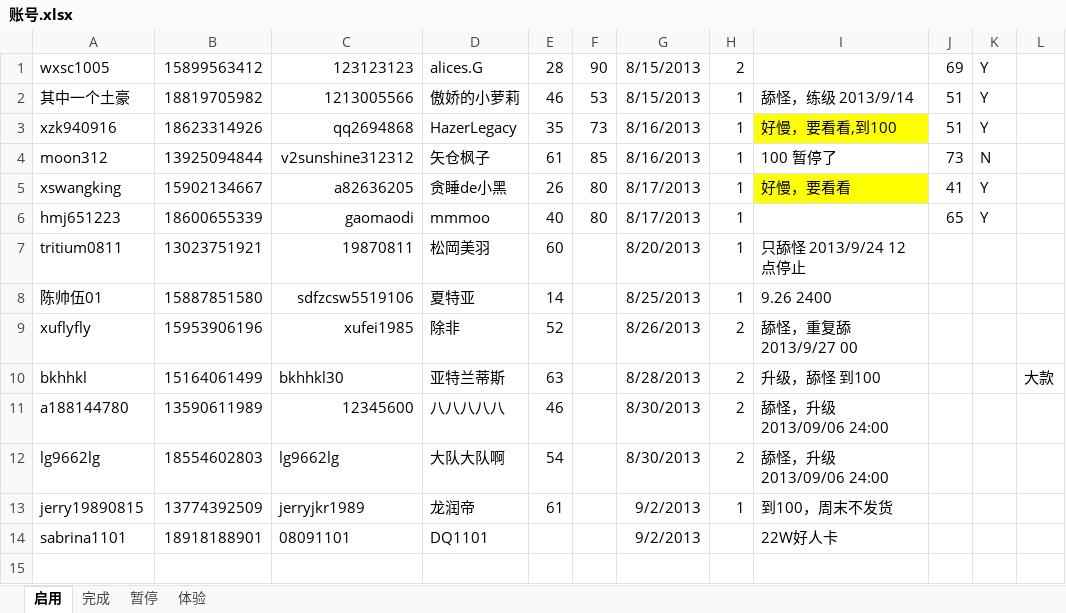
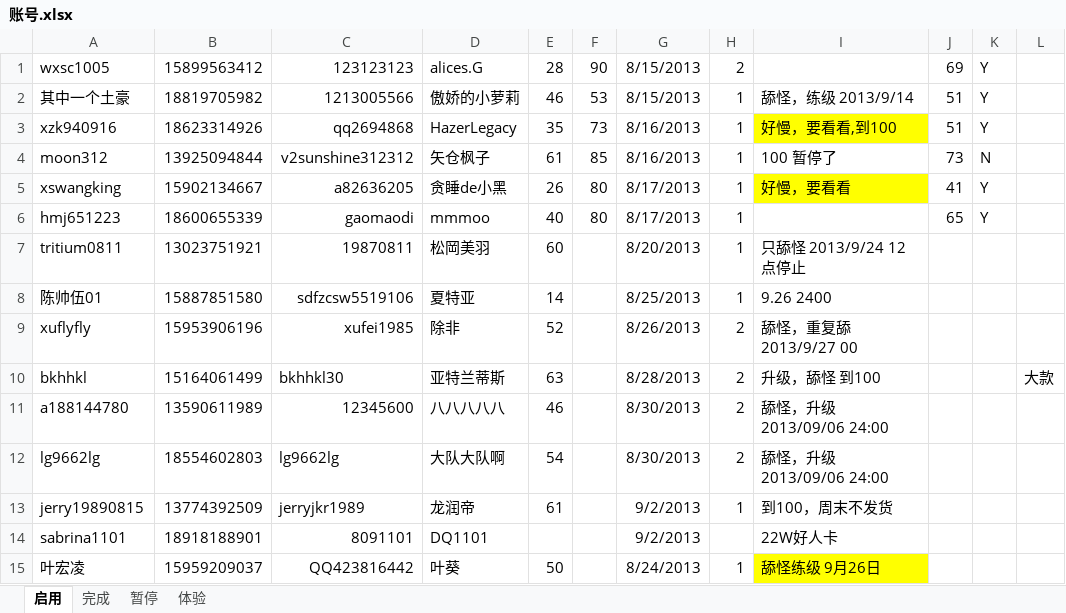
Before and after one commit to xmufeng001/yasewang2, an Excel workbook: 账号.xlsx, sheet 启用, drawn as a sheet; values as stored, in another font and other column widths than the file's, no borders; the diff names each change by its address in the sheet, - before the commit and + after, or states it on an @@ line.

Commit message:
1
1

```diff
--- a/账号.xlsx (sheet 启用)
+++ b/账号.xlsx (sheet 启用)
-C14: 08091101
+C14: 8091101
+row 15: 叶宏凌 | 15959209037 | QQ423816442 | 叶葵 | 50 |  | 8/24/2013 | 1 | 舔怪练级 9月26日
```
